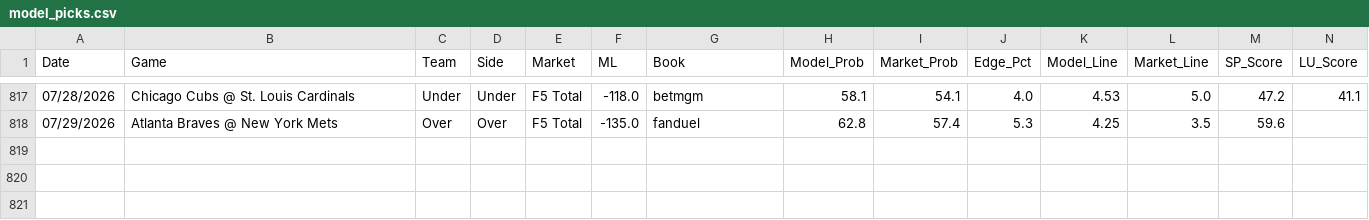
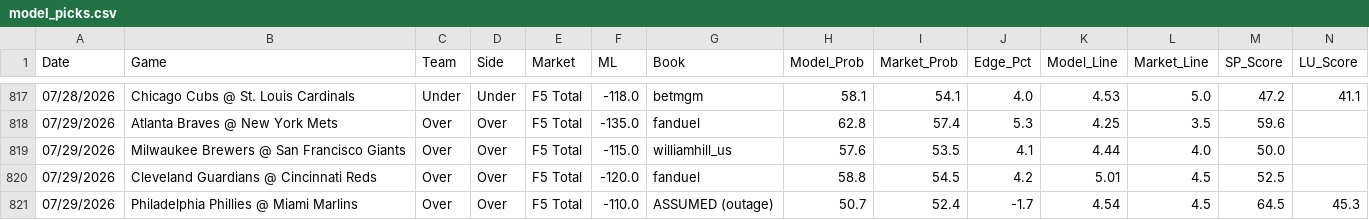
Before and after one commit to reesesetzer-pro/mlb-f5-model, a CSV file: model_picks.csv, drawn as a sheet; only a part is shown, gaps mark what is left out; rows hold the shown columns only; the diff names each change by its address in the sheet, - before the commit and + after, or states it on an @@ line.

Commit message:
picks: sync 2026-07-29

```diff
--- a/model_picks.csv
+++ b/model_picks.csv
+row 819: 07/29/2026 | Milwaukee Brewers @ San Francisco Giants | Over | Over | F5 Total | -115.0 | williamhill_us | 57.6 | 53.5 | 4.1 | 4.44 | 4.0 | 50.0
+row 820: 07/29/2026 | Cleveland Guardians @ Cincinnati Reds | Over | Over | F5 Total | -120.0 | fanduel | 58.8 | 54.5 | 4.2 | 5.01 | 4.5 | 52.5
+row 821: 07/29/2026 | Philadelphia Phillies @ Miami Marlins | Over | Over | F5 Total | -110.0 | ASSUMED (outage) | 50.7 | 52.4 | -1.7 | 4.54 | 4.5 | 64.5 | 45.3
```
